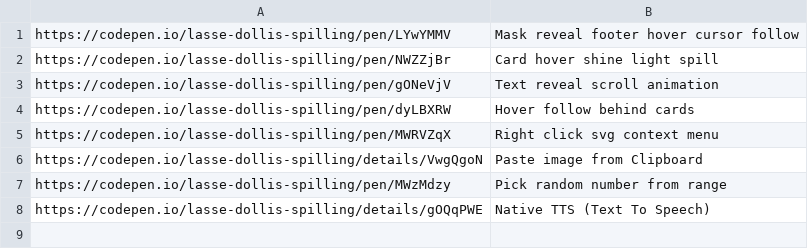
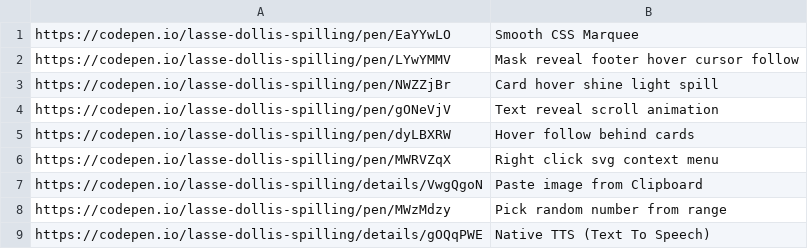
Before and after one commit to aksellsor/tools, a CSV file: ui-pens.csv, drawn as a sheet.

Commit message:
Update ui-pens.csv

```diff
--- a/ui-pens.csv
+++ b/ui-pens.csv
@@ -1 +1,2 @@
+https://codepen.io/lasse-dollis-spilling/pen/EaYYwLO, Smooth CSS Marquee
 https://codepen.io/lasse-dollis-spilling/pen/LYwYMMV, Mask reveal footer hover cursor follow
```
